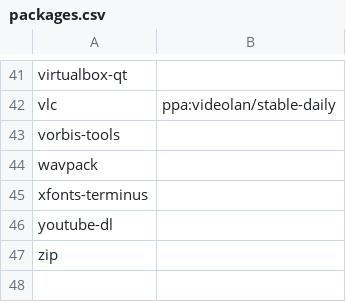
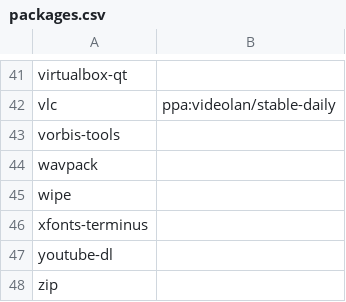
Before and after one commit to steven-maasch/apt-batch-install, a CSV file: packages.csv, drawn as a sheet; only a part is shown, gaps mark what is left out.

Commit message:
Add wipe

```diff
--- a/packages.csv
+++ b/packages.csv
@@ -44,2 +44,3 @@ vorbis-tools,
 wavpack,
+wipe,
 xfonts-terminus,
```
